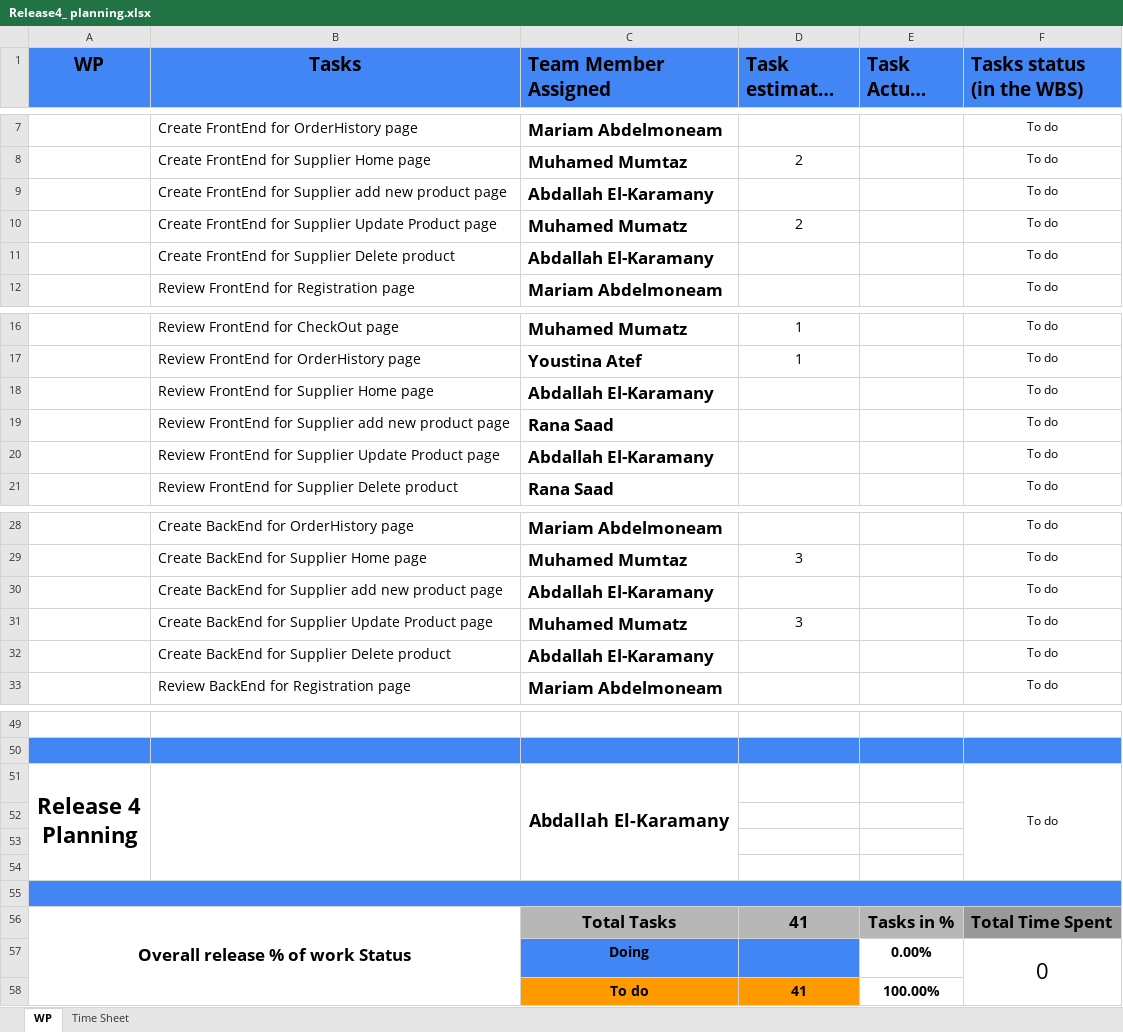
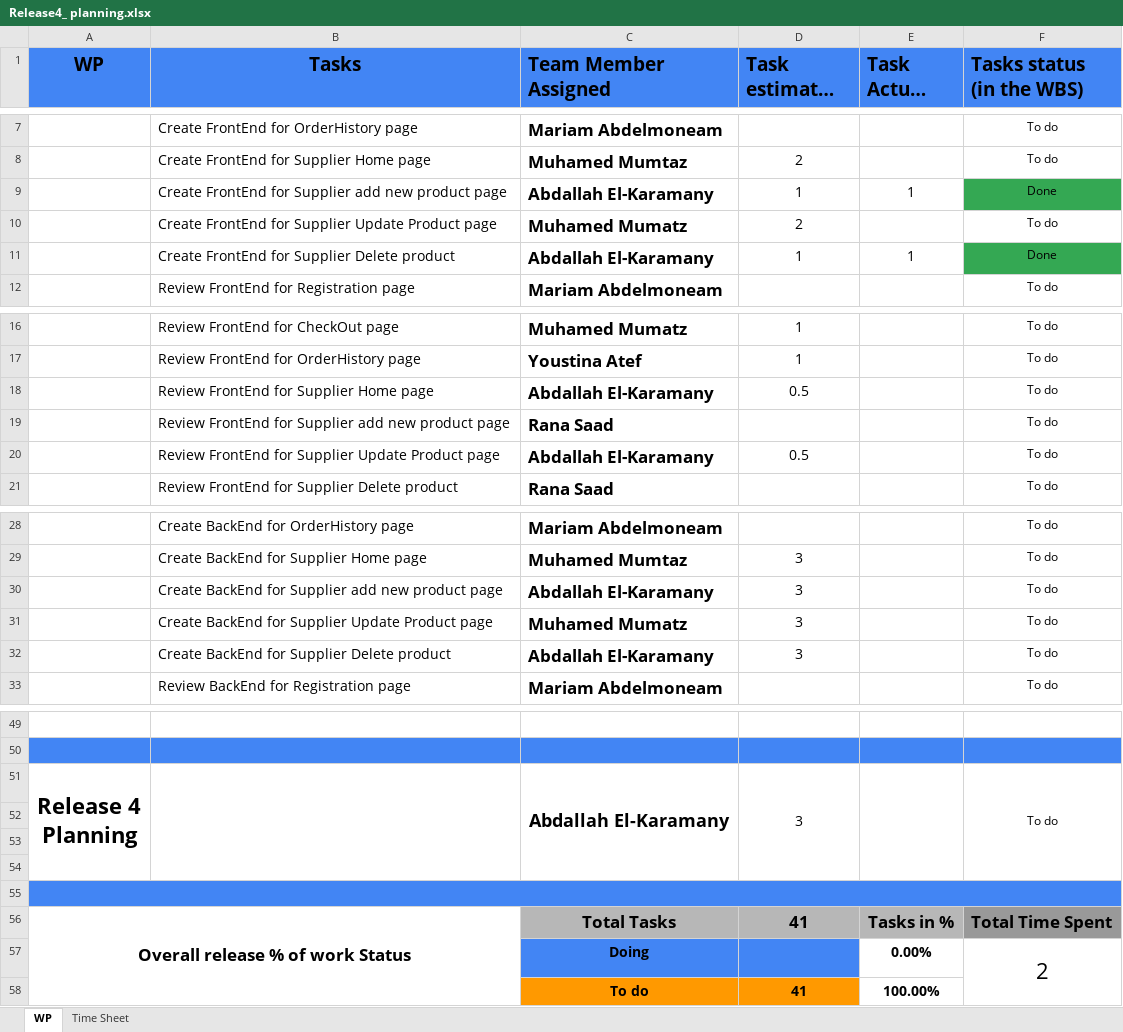
Before and after one commit to abdallahEl-Karamany/Online-Mobile-Store-WebSite, an Excel workbook: Release Planning/Release4_ planning.xlsx, sheet WP, drawn as a sheet; only a part is shown, gaps mark what is left out; long unchanged cells end in …; values as stored, in another font and other column widths than the file's, no borders; removed rows and columns are numbered as before the commit, all else as after; the diff covers the shown part only; the diff names each change by its address in the sheet, - before the commit and + after, or states it on an @@ line.

Commit message:
Doc: Added actual hours for completed tasks

```diff
--- a/Release Planning/Release4_ planning.xlsx (sheet WP)
+++ b/Release Planning/Release4_ planning.xlsx (sheet WP)
-row 9:  | Create FrontEnd for Supplier add new product page | Abdallah El-Karamany |  |  | To do
+row 9:  | Create FrontEnd for Supplier add new product page | Abdallah El-Karamany | 1 | 1 | Done
-row 11:  | Create FrontEnd for Supplier Delete product | Abdallah El-Karamany |  |  | To do
+row 11:  | Create FrontEnd for Supplier Delete product | Abdallah El-Karamany | 1 | 1 | Done
-D18 (Task estimated hours): (empty)
+D18 (Task estimated hours): 0.5
-D20 (Task estimated hours): (empty)
+D20 (Task estimated hours): 0.5
-D30 (Task estimated hours): (empty)
+D30 (Task estimated hours): 3
-D32 (Task estimated hours): (empty)
+D32 (Task estimated hours): 3
-D51 (Task estimated hours): (empty)
+D51 (Task estimated hours): 3
+D51:D54 merged
+E51:E54 merged
-F57 (Tasks status (in the WBS)): 0
+F57 (Tasks status (in the WBS)): 2
```
Also changed, not shown: 2 edited cells elsewhere in this sheet, sheet Time Sheet.
